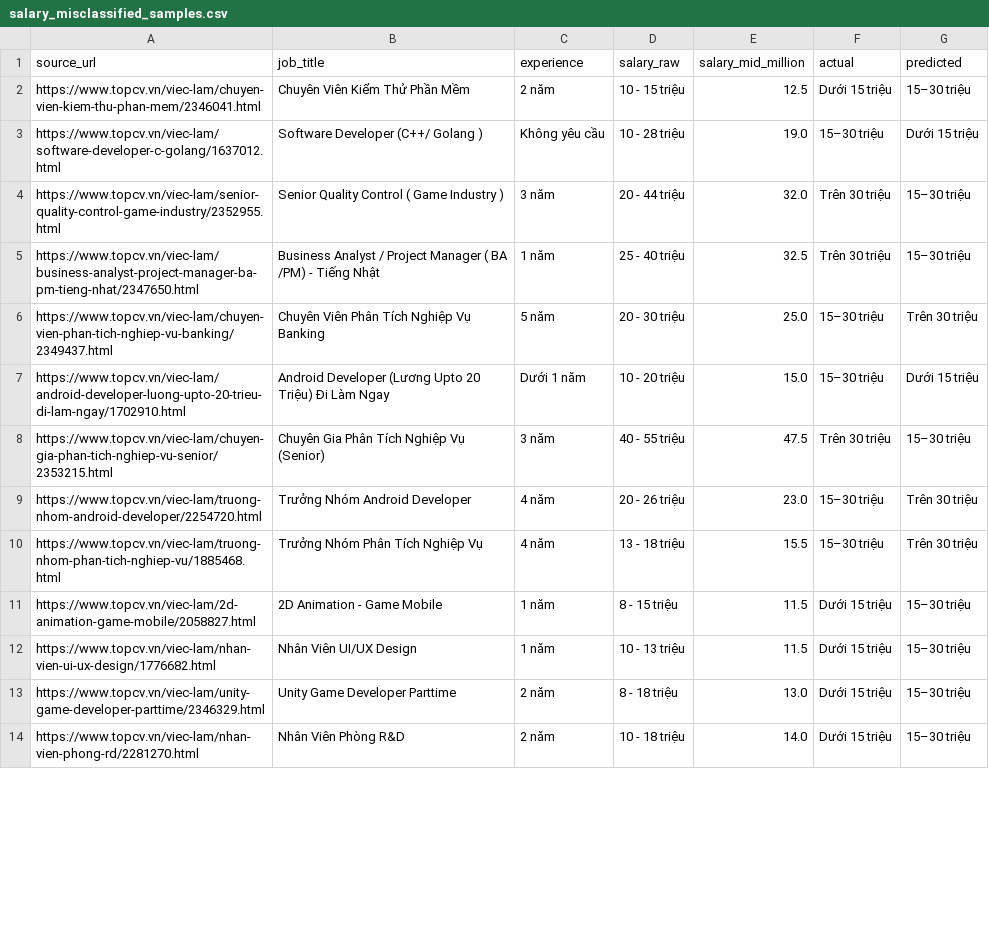
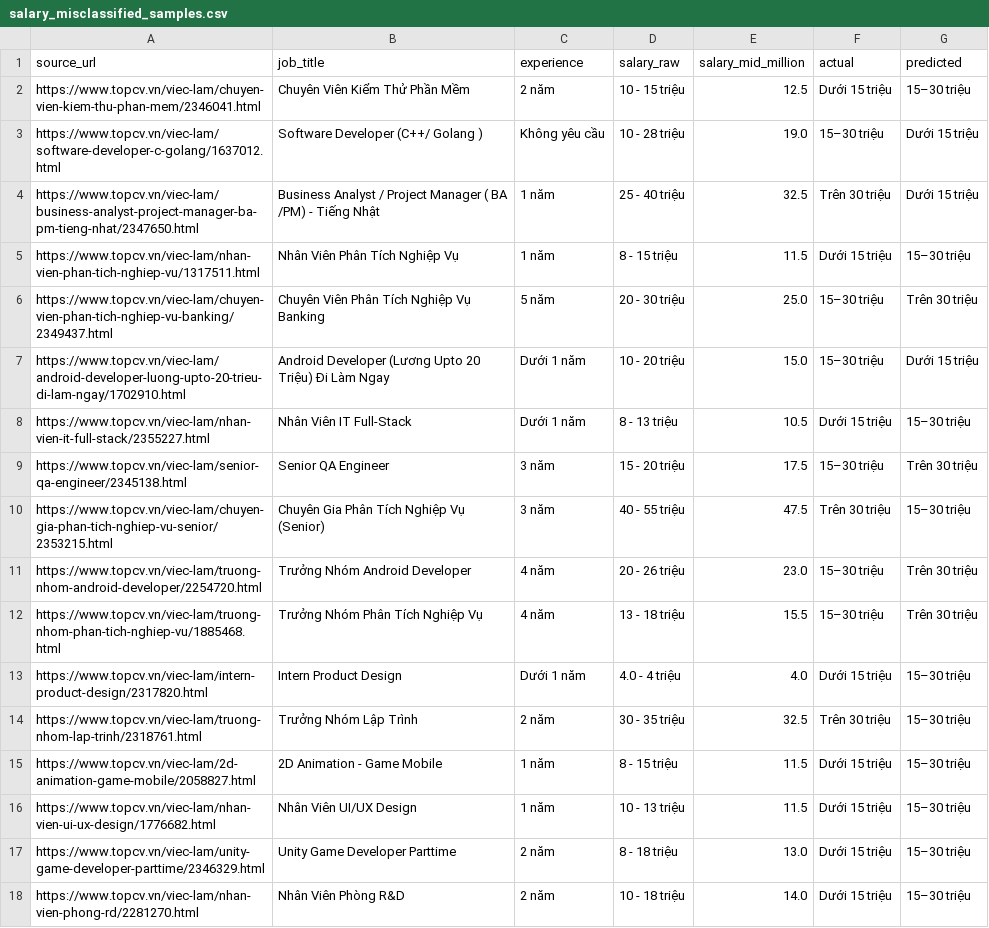
Before and after one commit to maithanhai/data-mining, a CSV file: outputs/tables/salary_misclassified_samples.csv, drawn as a sheet; only a part is shown; the diff covers the shown part only.

Commit message:
feat:clean data

```diff
--- a/outputs/tables/salary_misclassified_samples.csv
+++ b/outputs/tables/salary_misclassified_samples.csv
@@ -3,6 +3,8 @@ https://www.topcv.vn/viec-lam/chuyen-vien-kiem-thu-phan-mem/2346041.html,Chuyên
 https://www.topcv.vn/viec-lam/software-developer-c-golang/1637012.html,Software Developer (C++/ Golang ),Không yêu cầu,10 - 28 triệu,19.0,15–30 triệu,Dưới 15 triệu
-https://www.topcv.vn/viec-lam/senior-quality-control-game-industry/2352955.html,Senior Quality Control ( Game Industry ),3 năm,20 - 44 triệu,32.0,Trên 30 triệu,15–30 triệu
-https://www.topcv.vn/viec-lam/business-analyst-project-manager-ba-pm-tieng-nhat/2347650.html,Business Analyst / Project Manager ( BA /PM) - Tiếng Nhật,1 năm,25 - 40 triệu,32.5,Trên 30 triệu,15–30 triệu
+https://www.topcv.vn/viec-lam/business-analyst-project-manager-ba-pm-tieng-nhat/2347650.html,Business Analyst / Project Manager ( BA /PM) - Tiếng Nhật,1 năm,25 - 40 triệu,32.5,Trên 30 triệu,Dưới 15 triệu
+https://www.topcv.vn/viec-lam/nhan-vien-phan-tich-nghiep-vu/1317511.html,Nhân Viên Phân Tích Nghiệp Vụ,1 năm,8 - 15 triệu,11.5,Dưới 15 triệu,15–30 triệu
 https://www.topcv.vn/viec-lam/chuyen-vien-phan-tich-nghiep-vu-banking/2349437.html,Chuyên Viên Phân Tích Nghiệp Vụ Banking,5 năm,20 - 30 triệu,25.0,15–30 triệu,Trên 30 triệu
 https://www.topcv.vn/viec-lam/android-developer-luong-upto-20-trieu-di-lam-ngay/1702910.html,Android Developer (Lương Upto 20 Triệu) Đi Làm Ngay,Dưới 1 năm,10 - 20 triệu,15.0,15–30 triệu,Dưới 15 triệu
+https://www.topcv.vn/viec-lam/nhan-vien-it-full-stack/2355227.html,Nhân Viên IT Full-Stack,Dưới 1 năm,8 - 13 triệu,10.5,Dưới 15 triệu,15–30 triệu
+https://www.topcv.vn/viec-lam/senior-qa-engineer/2345138.html,Senior QA Engineer,3 năm,15 - 20 triệu,17.5,15–30 triệu,Trên 30 triệu
 https://www.topcv.vn/viec-lam/chuyen-gia-phan-tich-nghiep-vu-senior/2353215.html,Chuyên Gia Phân Tích Nghiệp Vụ (Senior),3 năm,40 - 55 triệu,47.5,Trên 30 triệu,15–30 triệu
@@ -10,2 +12,4 @@ https://www.topcv.vn/viec-lam/truong-nhom-android-developer/2254720.html,Trưở
 https://www.topcv.vn/viec-lam/truong-nhom-phan-tich-nghiep-vu/1885468.html,Trưởng Nhóm Phân Tích Nghiệp Vụ,4 năm,13 - 18 triệu,15.5,15–30 triệu,Trên 30 triệu
+https://www.topcv.vn/viec-lam/intern-product-design/2317820.html,Intern Product Design,Dưới 1 năm,4.0 - 4 triệu,4.0,Dưới 15 triệu,15–30 triệu
+https://www.topcv.vn/viec-lam/truong-nhom-lap-trinh/2318761.html,Trưởng Nhóm Lập Trình,2 năm,30 - 35 triệu,32.5,Trên 30 triệu,15–30 triệu
 https://www.topcv.vn/viec-lam/2d-animation-game-mobile/2058827.html,2D Animation - Game Mobile,1 năm,8 - 15 triệu,11.5,Dưới 15 triệu,15–30 triệu
```
Also changed, not shown: 3 added rows and 3 removed rows elsewhere in this file, outputs/tables/cluster_summary.csv, outputs/tables/k_selection.csv, 17 other files.
